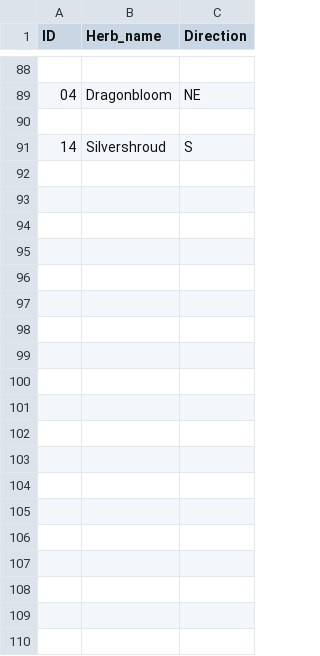
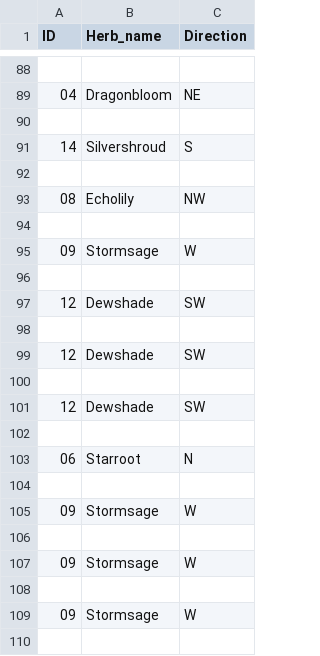
Before and after one commit to NattananPimj/Cauldron_n_Coins, a CSV file: database/herb_use.csv, drawn as a sheet; only a part is shown, gaps mark what is left out; the diff covers the shown part only; the diff names each change by its address in the sheet, - before the commit and + after, or states it on an @@ line.

```diff
--- a/database/herb_use.csv
+++ b/database/herb_use.csv
+row 92: (empty)
+row 93: 08 | Echolily | NW
+row 94: (empty)
+row 95: 09 | Stormsage | W
+row 96: (empty)
+row 97: 12 | Dewshade | SW
+row 98: (empty)
+row 99: 12 | Dewshade | SW
+row 100: (empty)
+row 101: 12 | Dewshade | SW
+row 102: (empty)
+row 103: 06 | Starroot | N
+row 104: (empty)
+row 105: 09 | Stormsage | W
+row 106: (empty)
+row 107: 09 | Stormsage | W
+row 108: (empty)
+row 109: 09 | Stormsage | W
+row 110: (empty)
```
Also changed, not shown: 65 added rows elsewhere in this file, database/haggle_fail.csv, database/potion_distance.csv, 12 other files.
